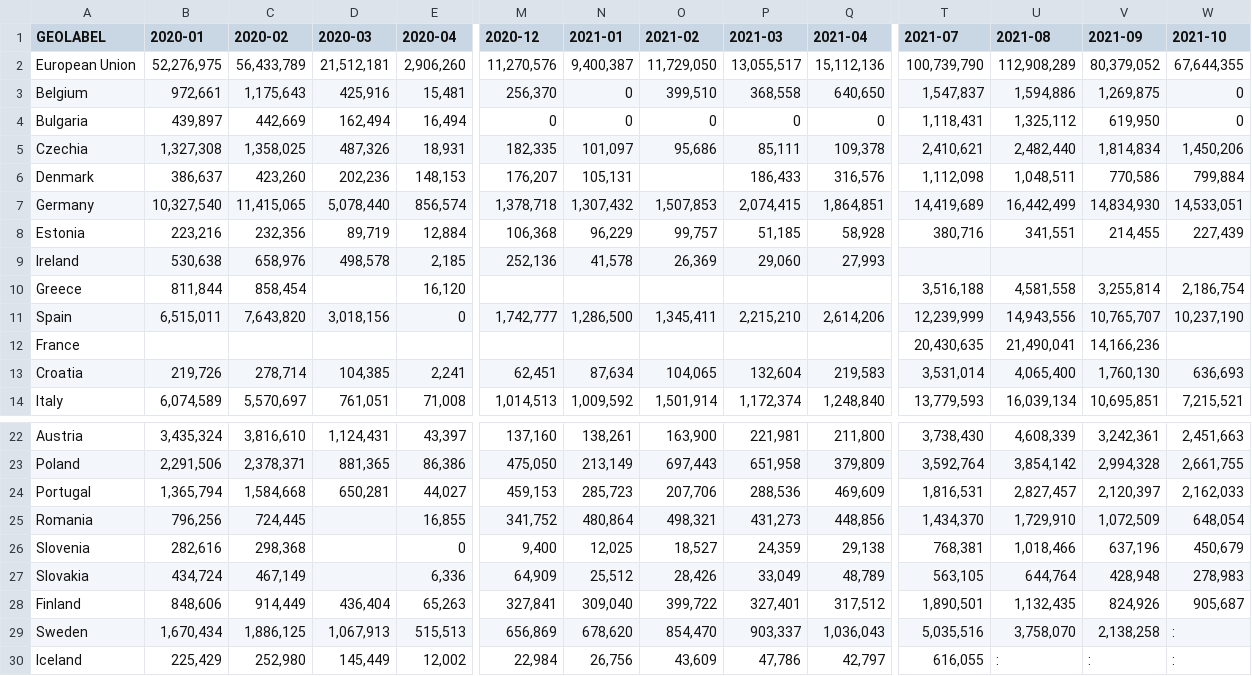
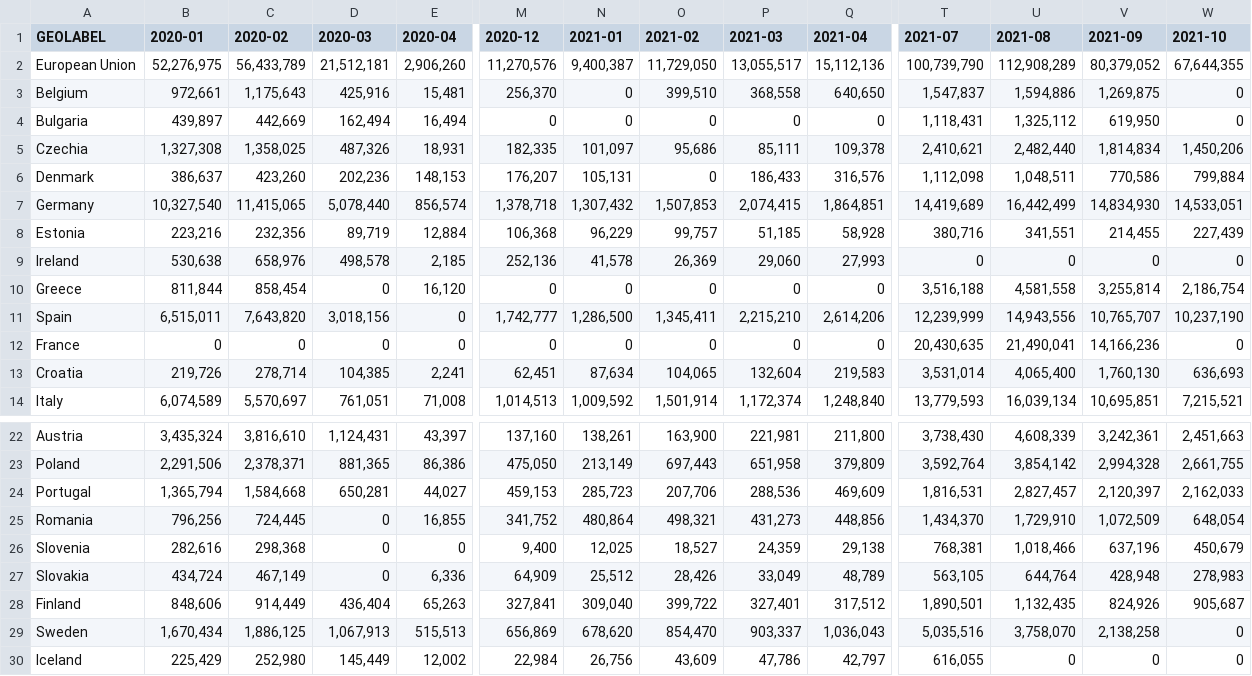
Before and after one commit to ivicatasic/SparkVisual, a CSV file: data/Agriculture, energy, transport & tourism-Monthly arrivals at tourist accommodation.csv, drawn as a sheet; only a part is shown, gaps mark what is left out; the diff covers the shown part only; the diff names each change by its address in the sheet, - before the commit and + after, or states it on an @@ line.

```diff
--- a/data/Agriculture, energy, transport & tourism-Monthly arrivals at tourist accommodation.csv
+++ b/data/Agriculture, energy, transport & tourism-Monthly arrivals at tourist accommodation.csv
-O6 (2021-02): (empty)
+O6 (2021-02): 0
-T9 (2021-07): (empty)
+T9 (2021-07): 0
-U9 (2021-08): (empty)
+U9 (2021-08): 0
-V9 (2021-09): (empty)
+V9 (2021-09): 0
-W9 (2021-10): (empty)
+W9 (2021-10): 0
-D10 (2020-03): (empty)
+D10 (2020-03): 0
-M10 (2020-12): (empty)
+M10 (2020-12): 0
-N10 (2021-01): (empty)
+N10 (2021-01): 0
-O10 (2021-02): (empty)
+O10 (2021-02): 0
-P10 (2021-03): (empty)
+P10 (2021-03): 0
-Q10 (2021-04): (empty)
+Q10 (2021-04): 0
-B12 (2020-01): (empty)
+B12 (2020-01): 0
-C12 (2020-02): (empty)
+C12 (2020-02): 0
-D12 (2020-03): (empty)
+D12 (2020-03): 0
-E12 (2020-04): (empty)
+E12 (2020-04): 0
-M12 (2020-12): (empty)
+M12 (2020-12): 0
-N12 (2021-01): (empty)
+N12 (2021-01): 0
-O12 (2021-02): (empty)
+O12 (2021-02): 0
-P12 (2021-03): (empty)
+P12 (2021-03): 0
-Q12 (2021-04): (empty)
+Q12 (2021-04): 0
-W12 (2021-10): (empty)
+W12 (2021-10): 0
-D25:D27 (2020-03): (empty)
+D25:D27 (2020-03): 0
-W29:W30 (2021-10): :
+W29:W30 (2021-10): 0
-U30 (2021-08): :
+U30 (2021-08): 0
-V30 (2021-09): :
+V30 (2021-09): 0
```
Also changed, not shown: 14 edited cells elsewhere in this file, data/Agriculture, energy, transport & tourism-Monthly air passenger transport.csv, data/Agriculture, energy, transport & tourism-Monthly nights spent at tourist accommodation.csv, 1 other file.
